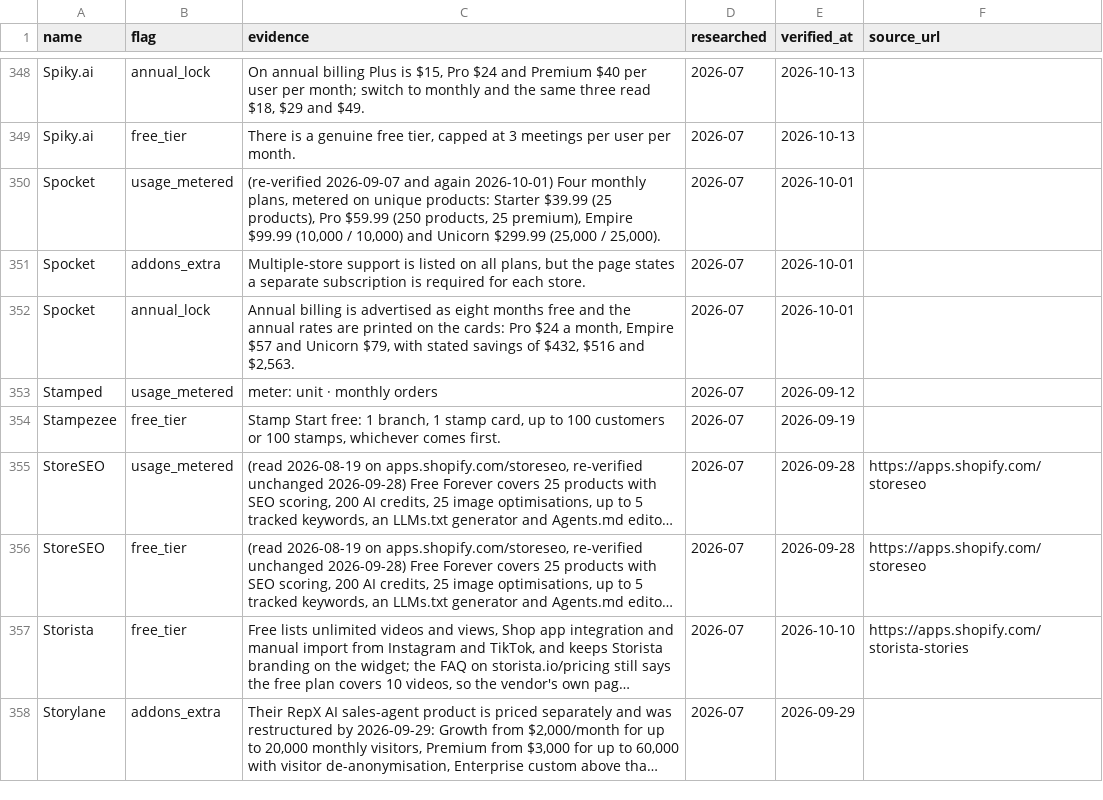
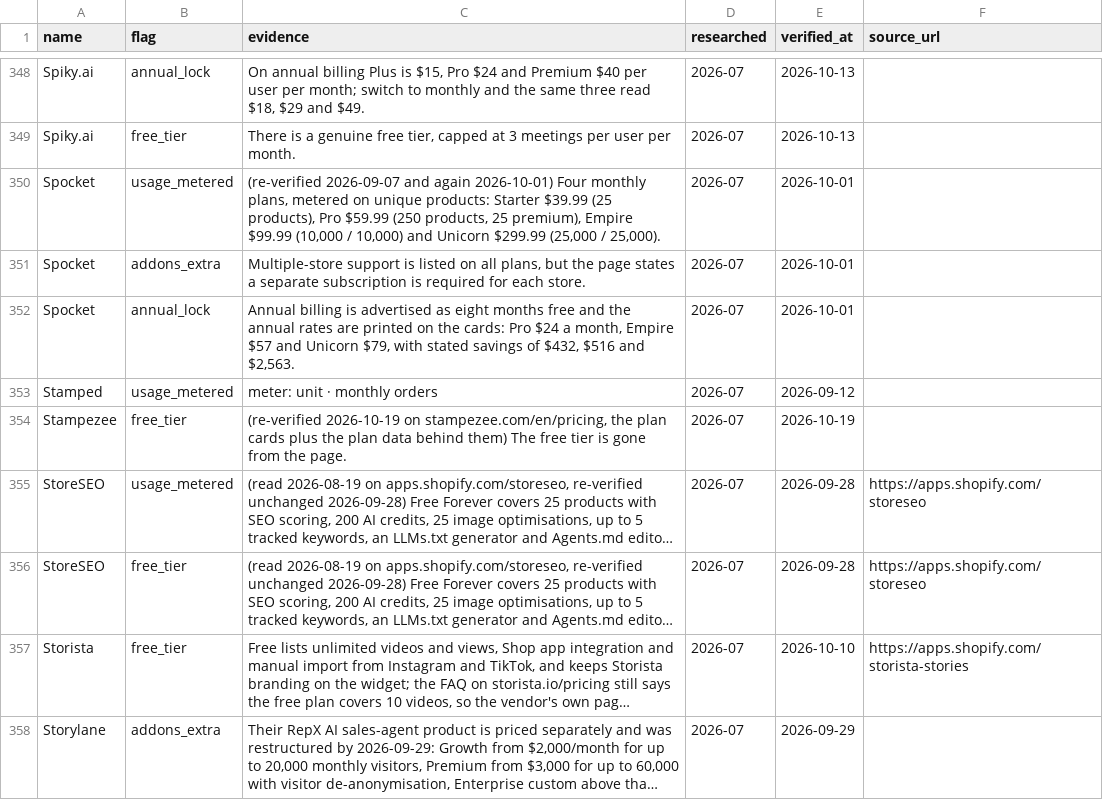
Before and after one commit to NewBegin-gif/marketingandsalessoftware, a CSV file: data/mss-flags.csv, drawn as a sheet; only a part is shown, gaps mark what is left out; long unchanged cells end in …; the diff names each change by its address in the sheet, - before the commit and + after, or states it on an @@ line.

```diff
--- a/data/mss-flags.csv
+++ b/data/mss-flags.csv
-C354 (evidence): Stamp Start free: 1 branch, 1 stamp card, up to 100 customers or 100 stamps, whichever comes first.
+C354 (evidence): (re-verified 2026-10-19 on stampezee.com/en/pricing, the plan cards plus the plan data behind them) The free tier is gone from the page.
-E354 (verified_at): 2026-09-19
+E354 (verified_at): 2026-10-19
```
Also changed, not shown: data/mss-tools.csv, 5 other files.
